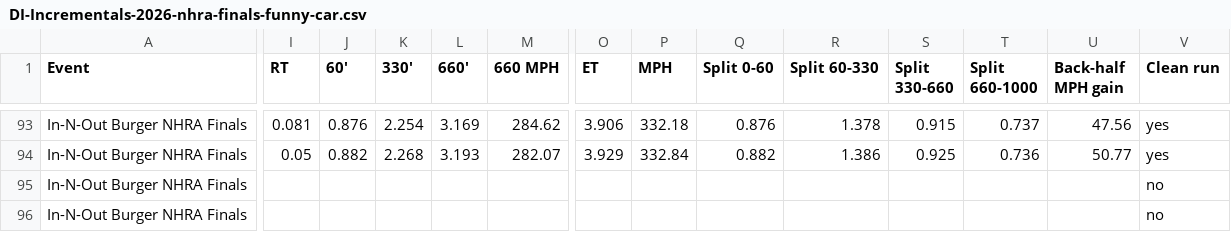
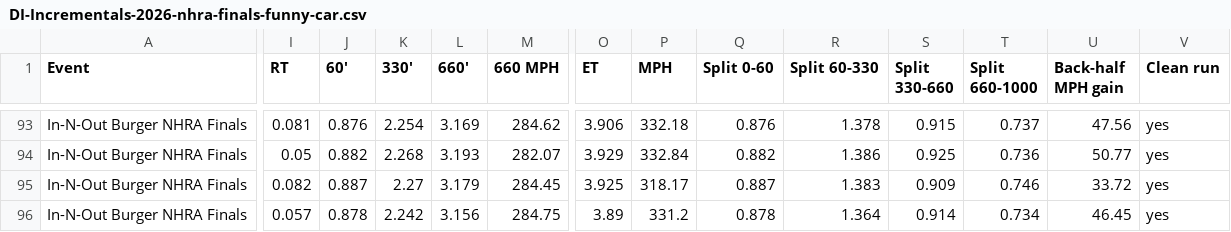
Before and after one commit to wes-buck/di-incrementals, a CSV file: events/2026-nhra-finals/funny-car/DI-Incrementals-2026-nhra-finals-funny-car.csv, drawn as a sheet; only a part is shown, gaps mark what is left out; removed rows and columns are numbered as before the commit, all else as after; rows hold the shown columns only; the diff covers the shown part only; the diff names each change by its address in the sheet, - before the commit and + after, or states it on an @@ line.

Commit message:
Update: In-N-Out Burger NHRA Finals | Top Fuel Q1,Q2,Q3,E1,E2,E3,E4; Funny Car Q1,Q2,Q3,E1,E2,E3,E4; Pro Stock Q1,Q2,Q3,Q4,E1,E2,E3,E4; Pro Stock Motorcycle Q1,Q2,Q3,Q4,E1,E2,E3,E4

```diff
--- a/events/2026-nhra-finals/funny-car/DI-Incrementals-2026-nhra-finals-funny-car.csv
+++ b/events/2026-nhra-finals/funny-car/DI-Incrementals-2026-nhra-finals-funny-car.csv
-I95 (RT): (empty)
+I95 (RT): 0.082
-J95 (60'): (empty)
+J95 (60'): 0.887
-K95 (330'): (empty)
+K95 (330'): 2.27
-L95 (660'): (empty)
+L95 (660'): 3.179
-M95 (660 MPH): (empty)
+M95 (660 MPH): 284.45
-O95 (ET): (empty)
+O95 (ET): 3.925
-P95 (MPH): (empty)
+P95 (MPH): 318.17
-Q95 (Split 0-60): (empty)
+Q95 (Split 0-60): 0.887
-R95 (Split 60-330): (empty)
+R95 (Split 60-330): 1.383
-S95 (Split 330-660): (empty)
+S95 (Split 330-660): 0.909
-T95 (Split 660-1000): (empty)
+T95 (Split 660-1000): 0.746
-U95 (Back-half MPH gain): (empty)
+U95 (Back-half MPH gain): 33.72
-V95 (Clean run): no
+V95 (Clean run): yes
-row 96: In-N-Out Burger NHRA Finals |  |  |  |  |  |  |  |  |  |  |  |  | no
+row 96: In-N-Out Burger NHRA Finals | 0.057 | 0.878 | 2.242 | 3.156 | 284.75 | 3.89 | 331.2 | 0.878 | 1.364 | 0.914 | 0.734 | 46.45 | yes
```
Also changed, not shown: 5 edited cells elsewhere in this file, funny-car/DI-Incrementals-2026-nhra-finals-funny-car.csv, 13 other files.
